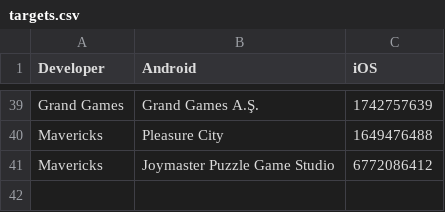
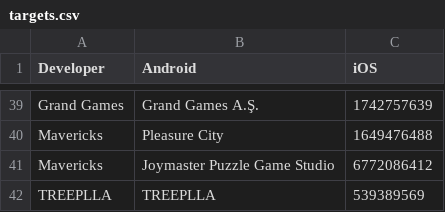
Before and after one commit to Sven0920/competitor-tracker, a CSV file: targets.csv, drawn as a sheet; only a part is shown, gaps mark what is left out.

Commit message:
feat: 监控名单新增 TREEPLLA (Neptune Company)

```diff
--- a/targets.csv
+++ b/targets.csv
@@ -41 +41,2 @@ Mavericks,Pleasure City,1649476488
 Mavericks,Joymaster Puzzle Game Studio,6772086412
+TREEPLLA,TREEPLLA,539389569
```
